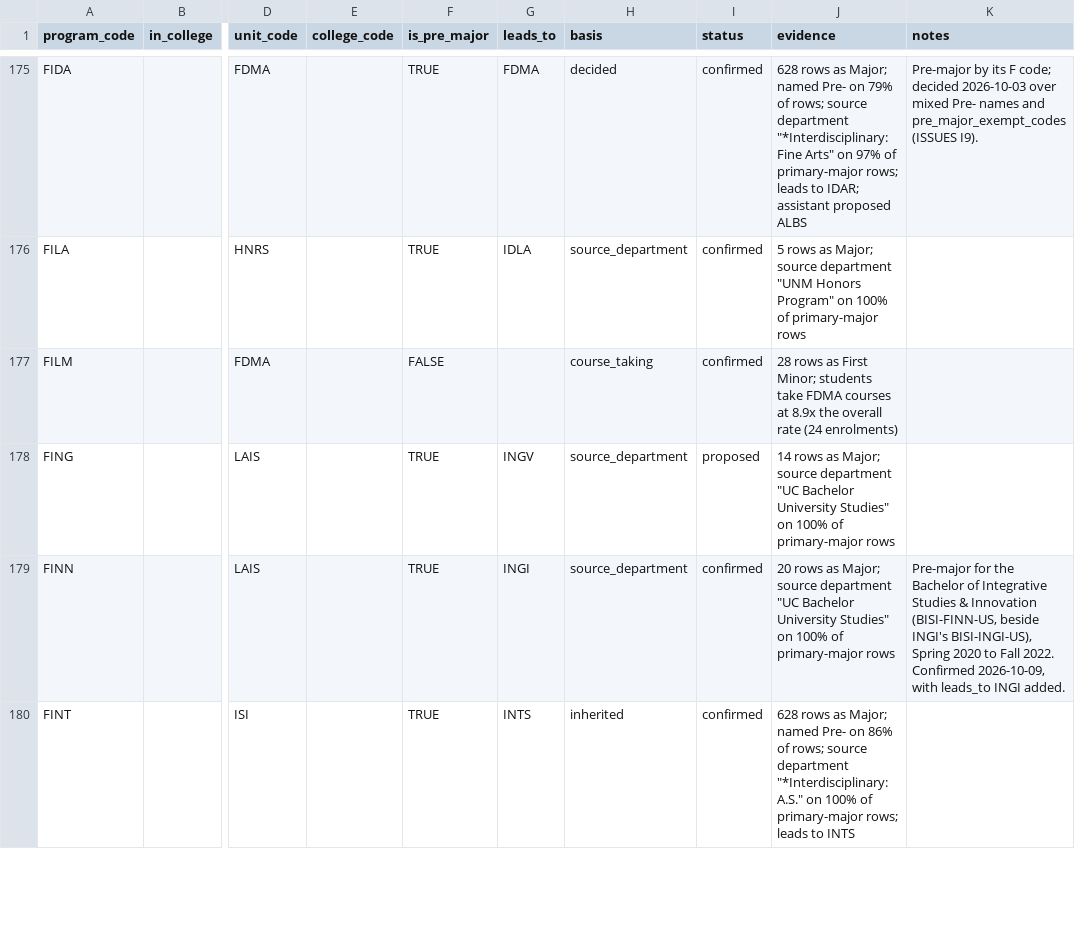
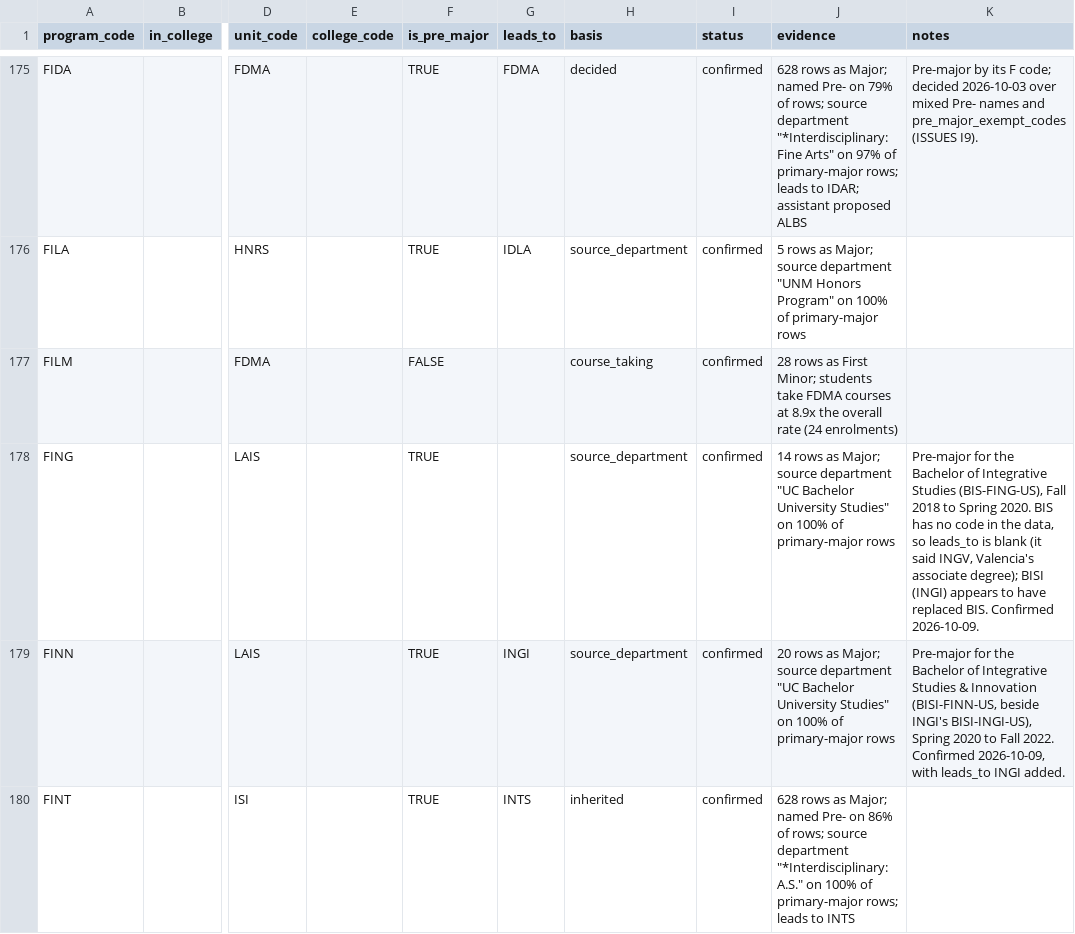
Before and after one commit to cedar-collective/cedar, a CSV file: institution/unm/programs.csv, drawn as a sheet; only a part is shown, gaps mark what is left out; the diff names each change by its address in the sheet, - before the commit and + after, or states it on an @@ line.

```diff
--- a/institution/unm/programs.csv
+++ b/institution/unm/programs.csv
-G178 (leads_to): INGV
+G178 (leads_to): (empty)
-I178 (status): proposed
+I178 (status): confirmed
-K178 (notes): (empty)
+K178 (notes): Pre-major for the Bachelor of Integrative Studies (BIS-FING-US), Fall 2018 to Spring 2020. BIS has no code in the data, so leads_to is blank (it said INGV, Valencia's associate degree); BISI (INGI) appears to have replaced BIS. Confirmed 2026-10-09.
```
